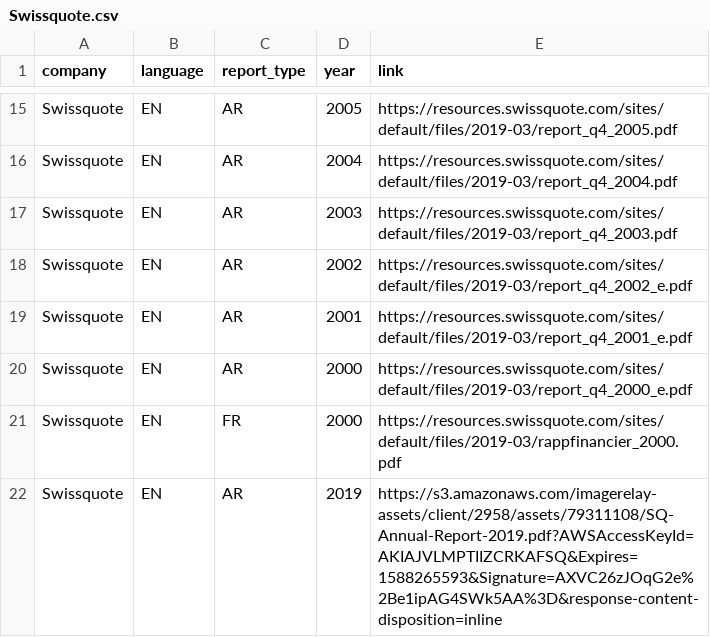
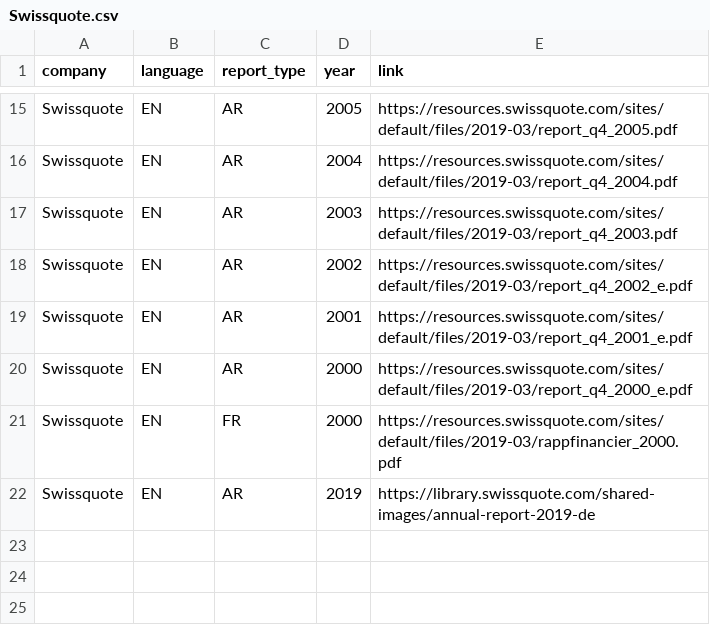
Before and after one commit to Niederb/annual_report_database, a CSV file: Sources/Swissquote.csv, drawn as a sheet; only a part is shown, gaps mark what is left out.

```diff
--- a/Sources/Swissquote.csv
+++ b/Sources/Swissquote.csv
@@ -21,2 +21,2 @@ Swissquote;EN;AR;2000;"https://resources.swissquote.com/sites/default/files/2019
 Swissquote;EN;FR;2000;"https://resources.swissquote.com/sites/default/files/2019-03/rappfinancier_2000.pdf"
-Swissquote;EN;AR;2019;"https://s3.amazonaws.com/imagerelay-assets/client/2958/assets/79311108/SQ-Annual-Report-2019.pdf?AWSAccessKeyId=AKIAJVLMPTIIZCRKAFSQ&Expires=1588265593&Signature=AXVC26zJOqG2e%2Be1ipAG4SWk5AA%3D&response-content-disposition=inline"
+Swissquote;EN;AR;2019;"https://library.swissquote.com/shared-images/annual-report-2019-de"
```
Also changed, not shown: Sources/Georg Fischer.csv, Sources/Sonova.csv, 2 other files.
